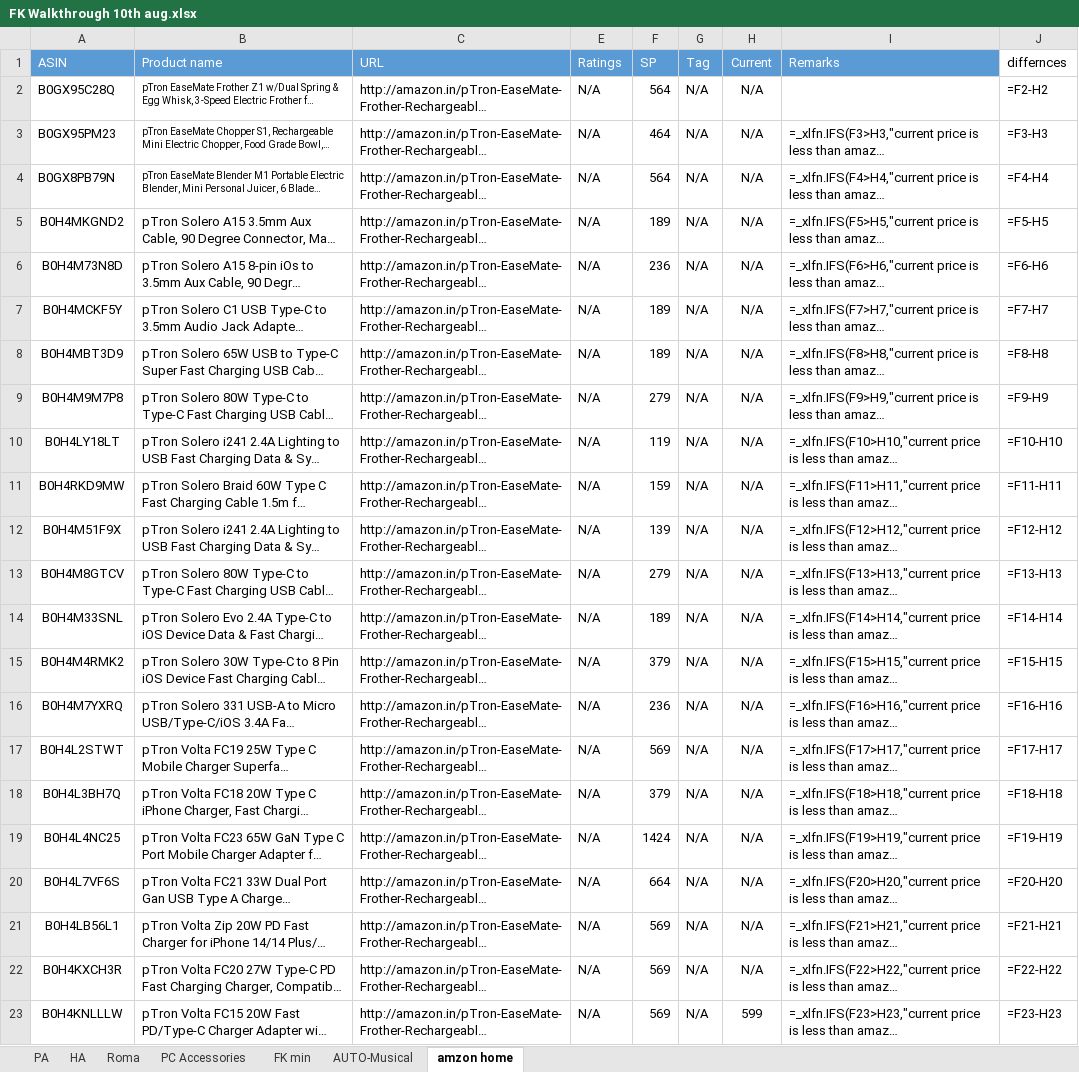
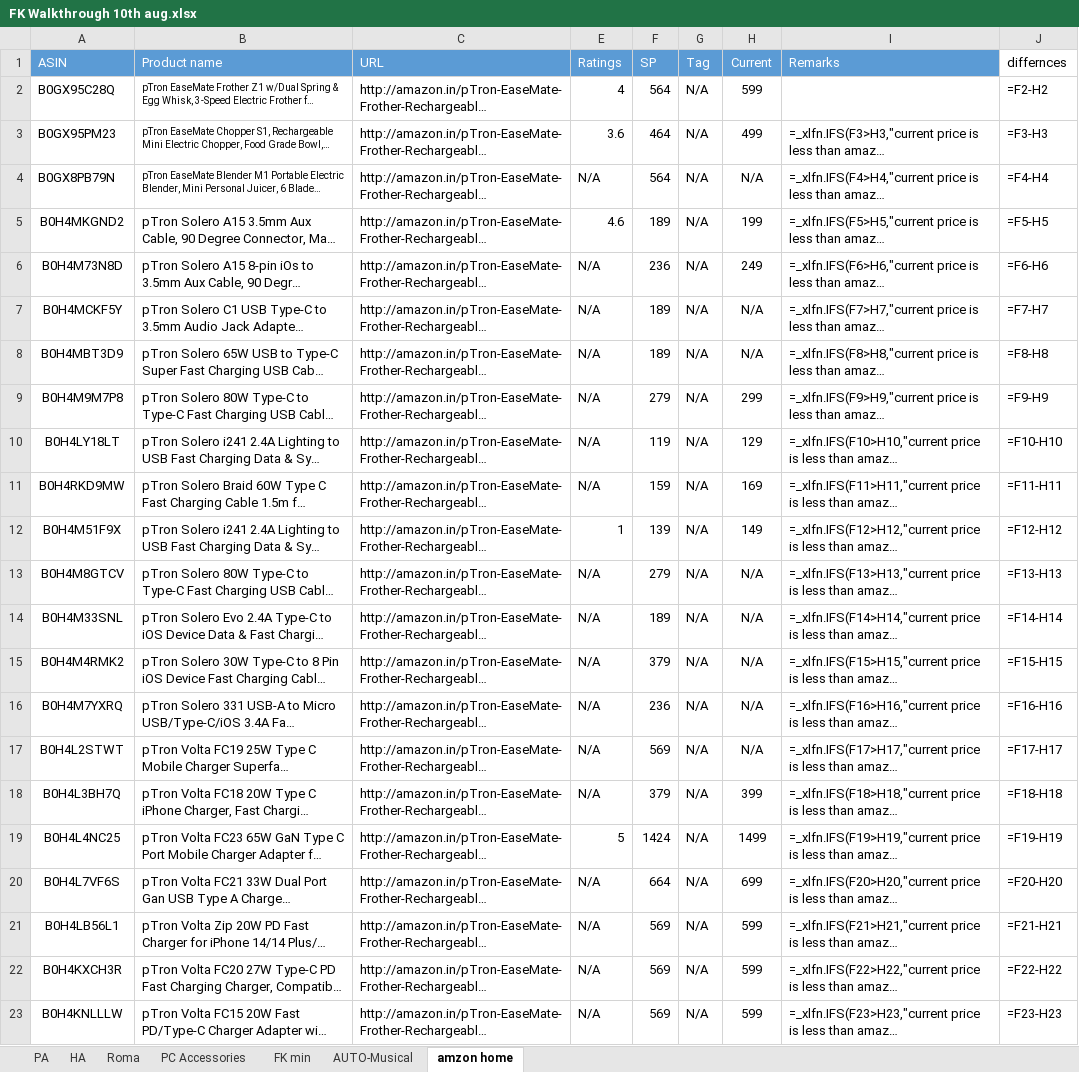
Before and after one commit to saiallaturthi/amazon-price-scraper, an Excel workbook: FK Walkthrough 10th aug.xlsx, sheet amzon home, drawn as a sheet; only a part is shown; long unchanged cells end in …; values as stored, in another font and other column widths than the file's, no borders; formulas without a stored value are shown as written; the diff names each change by its address in the sheet, - before the commit and + after, or states it on an @@ line.

```diff
--- a/FK Walkthrough 10th aug.xlsx (sheet amzon home)
+++ b/FK Walkthrough 10th aug.xlsx (sheet amzon home)
-E2 (Ratings): N/A
+E2 (Ratings): 4
-H2 (Current): N/A
+H2 (Current): 599
-E3 (Ratings): N/A
+E3 (Ratings): 3.6
-H3 (Current): N/A
+H3 (Current): 499
-E5 (Ratings): N/A
+E5 (Ratings): 4.6
-H5 (Current): N/A
+H5 (Current): 199
-H6 (Current): N/A
+H6 (Current): 249
-H9 (Current): N/A
+H9 (Current): 299
-H10 (Current): N/A
+H10 (Current): 129
-H11 (Current): N/A
+H11 (Current): 169
-E12 (Ratings): N/A
+E12 (Ratings): 1
-H12 (Current): N/A
+H12 (Current): 149
-H18 (Current): N/A
+H18 (Current): 399
-E19 (Ratings): N/A
+E19 (Ratings): 5
-H19 (Current): N/A
+H19 (Current): 1499
-H20 (Current): N/A
+H20 (Current): 699
-H21:H22 (Current): N/A
+H21:H22 (Current): 599
```
